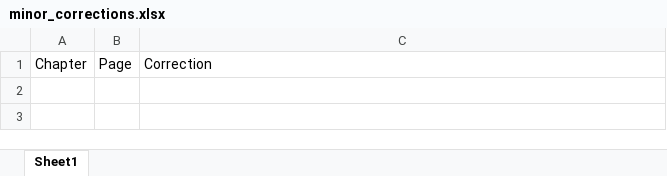
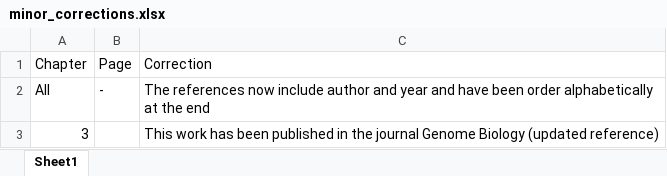
Before and after one commit to demh/PhD-Thesis, an Excel workbook: latex/minor_corrections.xlsx, sheet Sheet1, drawn as a sheet; values as stored, in another font and other column widths than the file's, no borders; the diff names each change by its address in the sheet, - before the commit and + after, or states it on an @@ line.

Commit message:
Track minor corrections

```diff
--- a/latex/minor_corrections.xlsx (sheet Sheet1)
+++ b/latex/minor_corrections.xlsx (sheet Sheet1)
+row 2: All | - | The references now include author and year and have been order alphabetically at the end
+row 3: 3 |  | This work has been published in the journal Genome Biology (updated reference)
```
Also changed, not shown: 1 other file.
